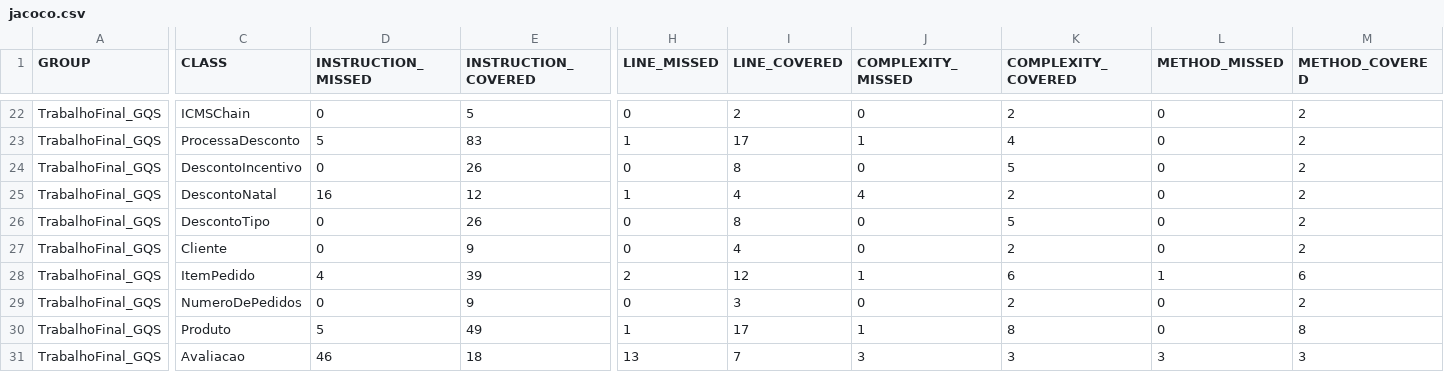
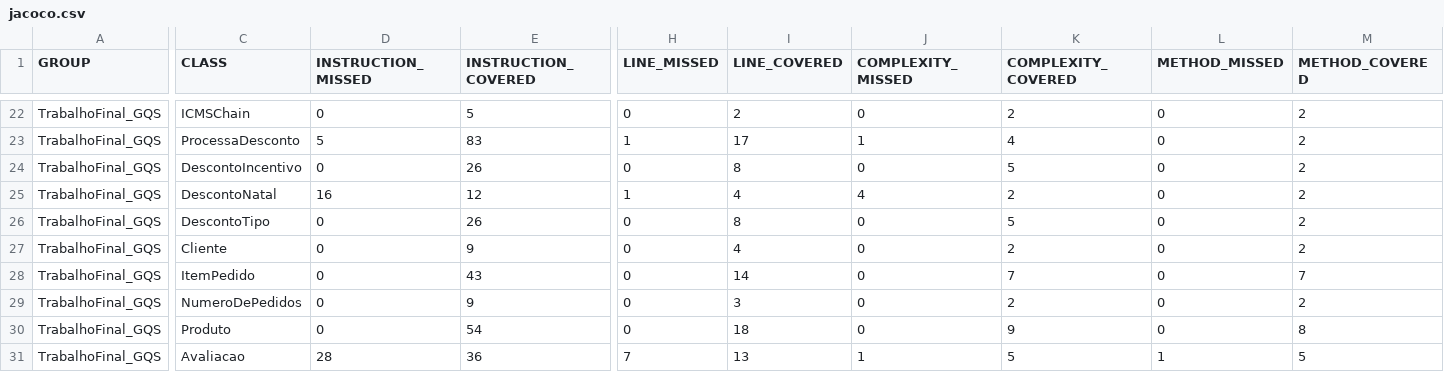
Before and after one commit to TarcisioFeletti/TrabalhoFinalGQS, a CSV file: target/site/jacoco/jacoco.csv, drawn as a sheet; only a part is shown, gaps mark what is left out; the diff covers the shown part only; the diff names each change by its address in the sheet, - before the commit and + after, or states it on an @@ line.

```diff
--- a/target/site/jacoco/jacoco.csv
+++ b/target/site/jacoco/jacoco.csv
-D28 (INSTRUCTION_MISSED): 4
+D28 (INSTRUCTION_MISSED): 0
-E28 (INSTRUCTION_COVERED): 39
+E28 (INSTRUCTION_COVERED): 43
-H28 (LINE_MISSED): 2
+H28 (LINE_MISSED): 0
-I28 (LINE_COVERED): 12
+I28 (LINE_COVERED): 14
-J28 (COMPLEXITY_MISSED): 1
+J28 (COMPLEXITY_MISSED): 0
-K28 (COMPLEXITY_COVERED): 6
+K28 (COMPLEXITY_COVERED): 7
-L28 (METHOD_MISSED): 1
+L28 (METHOD_MISSED): 0
-M28 (METHOD_COVERED): 6
+M28 (METHOD_COVERED): 7
-D30 (INSTRUCTION_MISSED): 5
+D30 (INSTRUCTION_MISSED): 0
-E30 (INSTRUCTION_COVERED): 49
+E30 (INSTRUCTION_COVERED): 54
-H30 (LINE_MISSED): 1
+H30 (LINE_MISSED): 0
-I30 (LINE_COVERED): 17
+I30 (LINE_COVERED): 18
-J30 (COMPLEXITY_MISSED): 1
+J30 (COMPLEXITY_MISSED): 0
-K30 (COMPLEXITY_COVERED): 8
+K30 (COMPLEXITY_COVERED): 9
-D31 (INSTRUCTION_MISSED): 46
+D31 (INSTRUCTION_MISSED): 28
-E31 (INSTRUCTION_COVERED): 18
+E31 (INSTRUCTION_COVERED): 36
-H31 (LINE_MISSED): 13
+H31 (LINE_MISSED): 7
-I31 (LINE_COVERED): 7
+I31 (LINE_COVERED): 13
-J31 (COMPLEXITY_MISSED): 3
+J31 (COMPLEXITY_MISSED): 1
-K31 (COMPLEXITY_COVERED): 3
+K31 (COMPLEXITY_COVERED): 5
-L31 (METHOD_MISSED): 3
+L31 (METHOD_MISSED): 1
-M31 (METHOD_COVERED): 3
+M31 (METHOD_COVERED): 5
```
Also changed, not shown: 36 edited cells elsewhere in this file, 41 other files.
